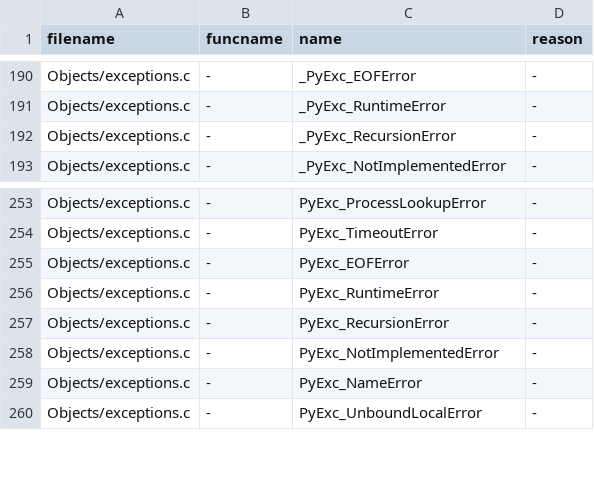
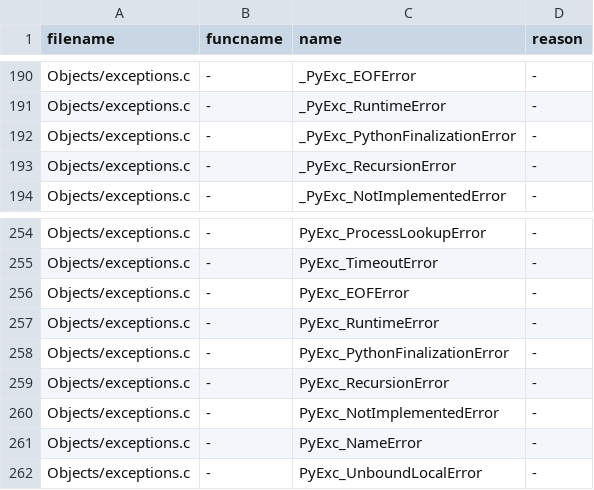
Before and after one commit to kitarefake/cpython, a TSV file: Tools/c-analyzer/cpython/globals-to-fix.tsv, drawn as a sheet; only a part is shown, gaps mark what is left out; the diff names each change by its address in the sheet, - before the commit and + after, or states it on an @@ line.

Commit message:
gh-114570: Add PythonFinalizationError exception (#115352)
Add PythonFinalizationError exception. This exception derived from
RuntimeError is raised when an operation is blocked during the Python
finalization.

The following functions now raise PythonFinalizationError, instead of
RuntimeError:

* _thread.start_new_thread()
* subprocess.Popen
* os.fork()
* os.fork1()
* os.forkpty()

Morever, _winapi.Overlapped finalizer now logs an unraisable
PythonFinalizationError, instead of an unraisable RuntimeError.

```diff
--- a/Tools/c-analyzer/cpython/globals-to-fix.tsv
+++ b/Tools/c-analyzer/cpython/globals-to-fix.tsv
+row 192: Objects/exceptions.c | - | _PyExc_PythonFinalizationError | -
+row 258: Objects/exceptions.c | - | PyExc_PythonFinalizationError | -
```
Also changed, not shown: 12 other files.
